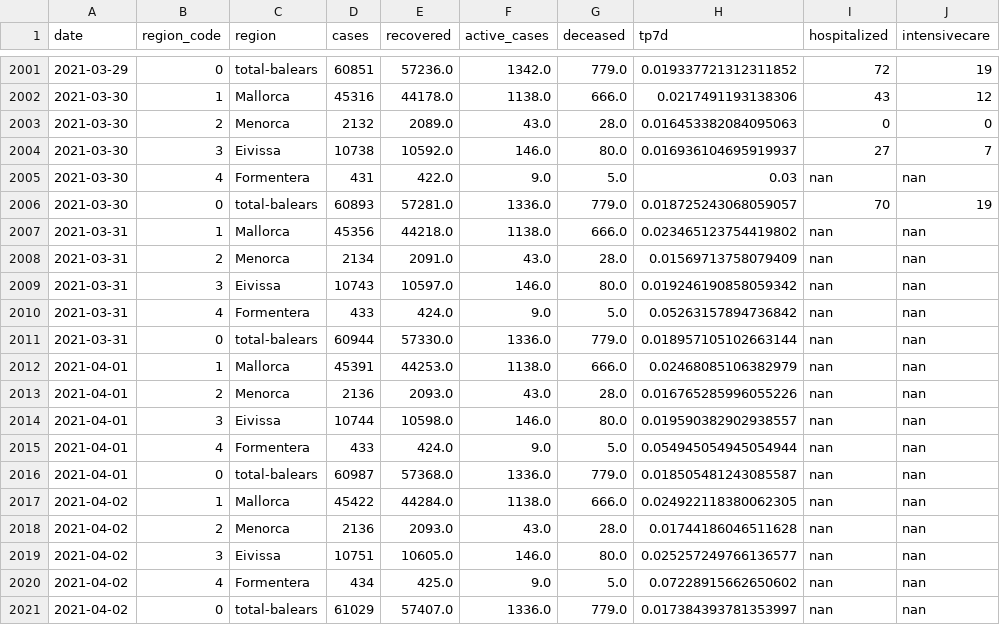
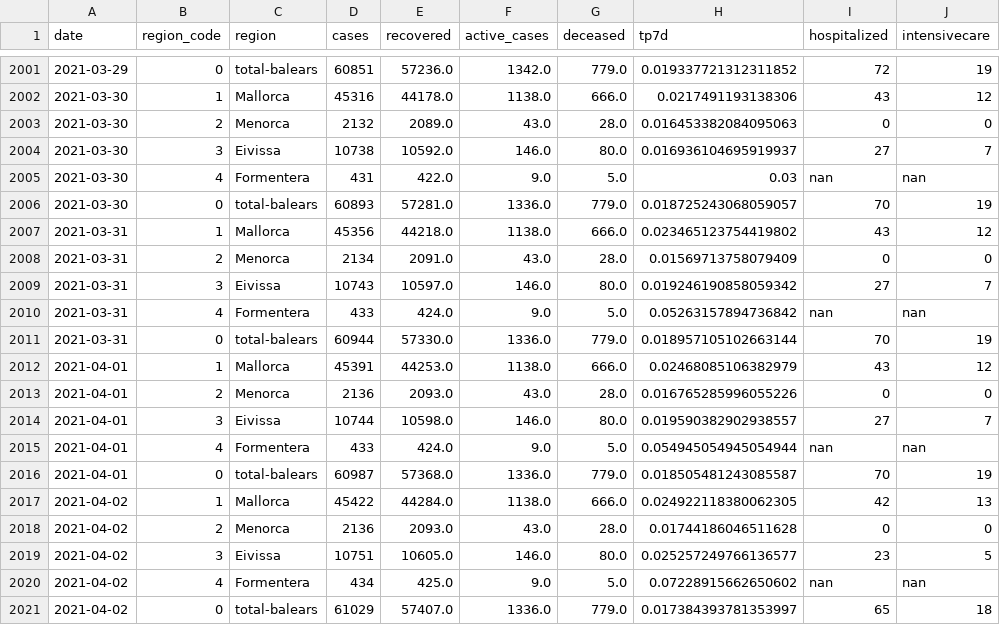
Before and after one commit to jaumeperello/covid_ib, a CSV file: data/balears_total.csv, drawn as a sheet; only a part is shown, gaps mark what is left out.

Commit message:
data auto updated

```diff
--- a/data/balears_total.csv
+++ b/data/balears_total.csv
@@ -2006,16 +2006,16 @@ date,region_code,region,cases,recovered,active_cases,deceased,tp7d,hospitalized,
 2021-03-30,0,total-balears,60893,57281.0,1336.0,779.0,0.018725243068059057,70,19
-2021-03-31,1,Mallorca,45356,44218.0,1138.0,666.0,0.023465123754419802,nan,nan
-2021-03-31,2,Menorca,2134,2091.0,43.0,28.0,0.01569713758079409,nan,nan
-2021-03-31,3,Eivissa,10743,10597.0,146.0,80.0,0.019246190858059342,nan,nan
+2021-03-31,1,Mallorca,45356,44218.0,1138.0,666.0,0.023465123754419802,43,12
+2021-03-31,2,Menorca,2134,2091.0,43.0,28.0,0.01569713758079409,0,0
+2021-03-31,3,Eivissa,10743,10597.0,146.0,80.0,0.019246190858059342,27,7
 2021-03-31,4,Formentera,433,424.0,9.0,5.0,0.05263157894736842,nan,nan
-2021-03-31,0,total-balears,60944,57330.0,1336.0,779.0,0.018957105102663144,nan,nan
-2021-04-01,1,Mallorca,45391,44253.0,1138.0,666.0,0.02468085106382979,nan,nan
-2021-04-01,2,Menorca,2136,2093.0,43.0,28.0,0.016765285996055226,nan,nan
-2021-04-01,3,Eivissa,10744,10598.0,146.0,80.0,0.019590382902938557,nan,nan
+2021-03-31,0,total-balears,60944,57330.0,1336.0,779.0,0.018957105102663144,70,19
+2021-04-01,1,Mallorca,45391,44253.0,1138.0,666.0,0.02468085106382979,43,12
+2021-04-01,2,Menorca,2136,2093.0,43.0,28.0,0.016765285996055226,0,0
+2021-04-01,3,Eivissa,10744,10598.0,146.0,80.0,0.019590382902938557,27,7
 2021-04-01,4,Formentera,433,424.0,9.0,5.0,0.054945054945054944,nan,nan
-2021-04-01,0,total-balears,60987,57368.0,1336.0,779.0,0.018505481243085587,nan,nan
-2021-04-02,1,Mallorca,45422,44284.0,1138.0,666.0,0.024922118380062305,nan,nan
-2021-04-02,2,Menorca,2136,2093.0,43.0,28.0,0.01744186046511628,nan,nan
-2021-04-02,3,Eivissa,10751,10605.0,146.0,80.0,0.025257249766136577,nan,nan
+2021-04-01,0,total-balears,60987,57368.0,1336.0,779.0,0.018505481243085587,70,19
+2021-04-02,1,Mallorca,45422,44284.0,1138.0,666.0,0.024922118380062305,42,13
+2021-04-02,2,Menorca,2136,2093.0,43.0,28.0,0.01744186046511628,0,0
+2021-04-02,3,Eivissa,10751,10605.0,146.0,80.0,0.025257249766136577,23,5
 2021-04-02,4,Formentera,434,425.0,9.0,5.0,0.07228915662650602,nan,nan
-2021-04-02,0,total-balears,61029,57407.0,1336.0,779.0,0.017384393781353997,nan,nan
+2021-04-02,0,total-balears,61029,57407.0,1336.0,779.0,0.017384393781353997,65,18
```
